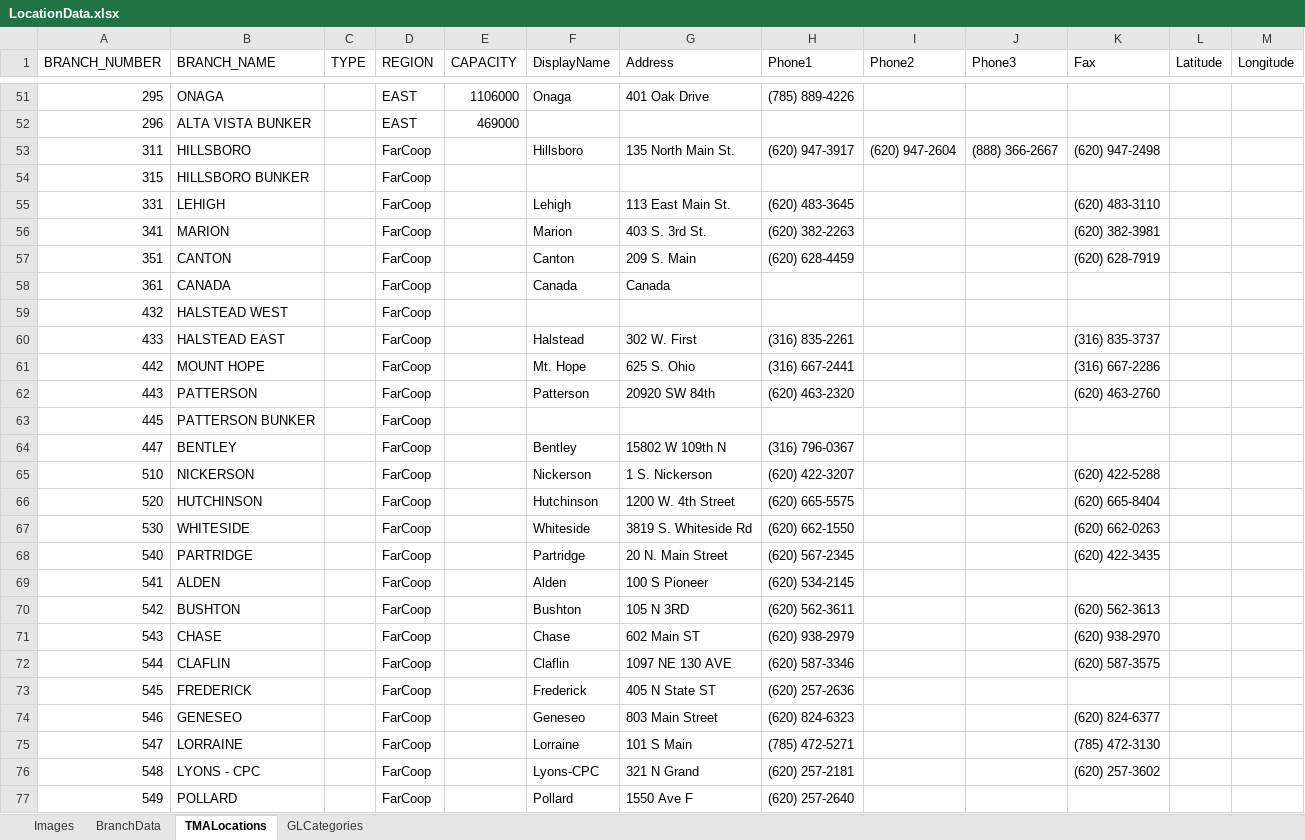
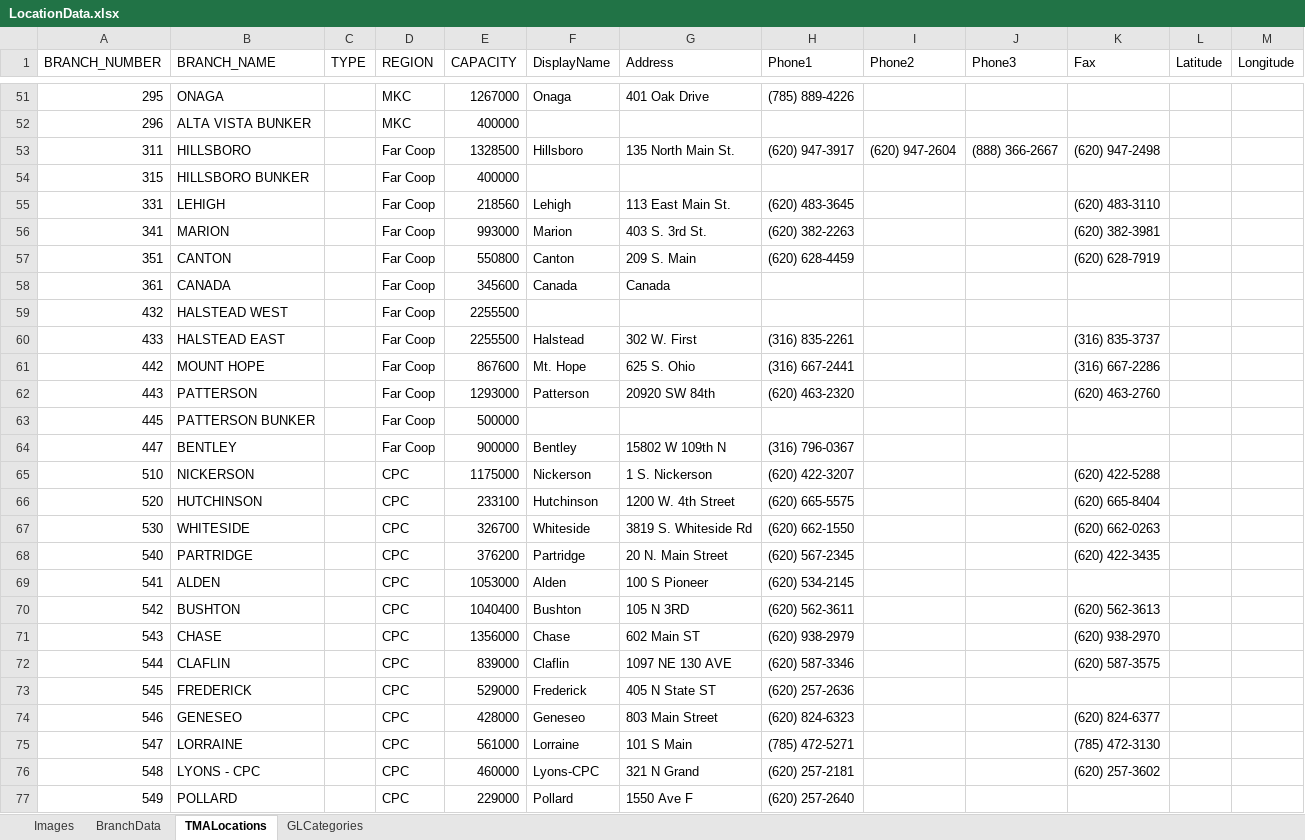
Before and after one commit to mandielyons/logi-dashboard, an Excel workbook: UploadedFiles/LocationData.xlsx, sheet TMALocations, drawn as a sheet; only a part is shown, gaps mark what is left out; values as stored, in another font and other column widths than the file's, no borders; table styles not drawn; the diff covers the shown part only; the diff names each change by its address in the sheet, - before the commit and + after, or states it on an @@ line.

```diff
--- a/UploadedFiles/LocationData.xlsx (sheet TMALocations)
+++ b/UploadedFiles/LocationData.xlsx (sheet TMALocations)
-D51:D52 (REGION): EAST
+D51:D52 (REGION): MKC
-E51 (CAPACITY): 1106000
+E51 (CAPACITY): 1267000
-E52 (CAPACITY): 469000
+E52 (CAPACITY): 400000
-D53:D64 (REGION): FarCoop
+D53:D64 (REGION): Far Coop
-E53 (CAPACITY): (empty)
+E53 (CAPACITY): 1328500
-E54 (CAPACITY): (empty)
+E54 (CAPACITY): 400000
-E55 (CAPACITY): (empty)
+E55 (CAPACITY): 218560
-E56 (CAPACITY): (empty)
+E56 (CAPACITY): 993000
-E57 (CAPACITY): (empty)
+E57 (CAPACITY): 550800
-E58 (CAPACITY): (empty)
+E58 (CAPACITY): 345600
-E59:E60 (CAPACITY): (empty)
+E59:E60 (CAPACITY): 2255500
-E61 (CAPACITY): (empty)
+E61 (CAPACITY): 867600
-E62 (CAPACITY): (empty)
+E62 (CAPACITY): 1293000
-E63 (CAPACITY): (empty)
+E63 (CAPACITY): 500000
-E64 (CAPACITY): (empty)
+E64 (CAPACITY): 900000
-D65:D77 (REGION): FarCoop
+D65:D77 (REGION): CPC
-E65 (CAPACITY): (empty)
+E65 (CAPACITY): 1175000
-E66 (CAPACITY): (empty)
+E66 (CAPACITY): 233100
-E67 (CAPACITY): (empty)
+E67 (CAPACITY): 326700
-E68 (CAPACITY): (empty)
+E68 (CAPACITY): 376200
-E69 (CAPACITY): (empty)
+E69 (CAPACITY): 1053000
-E70 (CAPACITY): (empty)
+E70 (CAPACITY): 1040400
-E71 (CAPACITY): (empty)
+E71 (CAPACITY): 1356000
-E72 (CAPACITY): (empty)
+E72 (CAPACITY): 839000
-E73 (CAPACITY): (empty)
+E73 (CAPACITY): 529000
-E74 (CAPACITY): (empty)
+E74 (CAPACITY): 428000
-E75 (CAPACITY): (empty)
+E75 (CAPACITY): 561000
-E76 (CAPACITY): (empty)
+E76 (CAPACITY): 460000
-E77 (CAPACITY): (empty)
+E77 (CAPACITY): 229000
```
Also changed, not shown: 106 edited cells elsewhere in this sheet, 3 other files.
